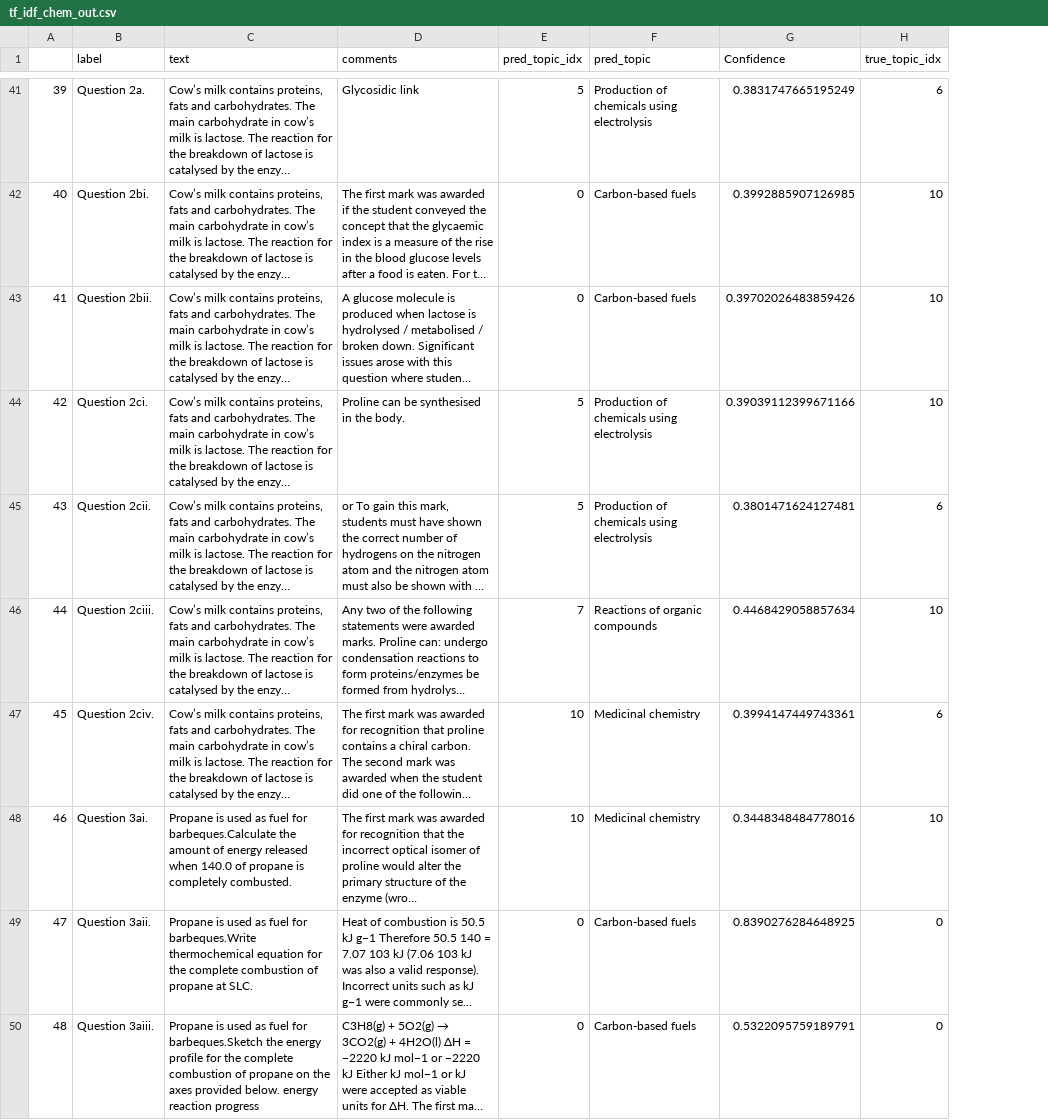
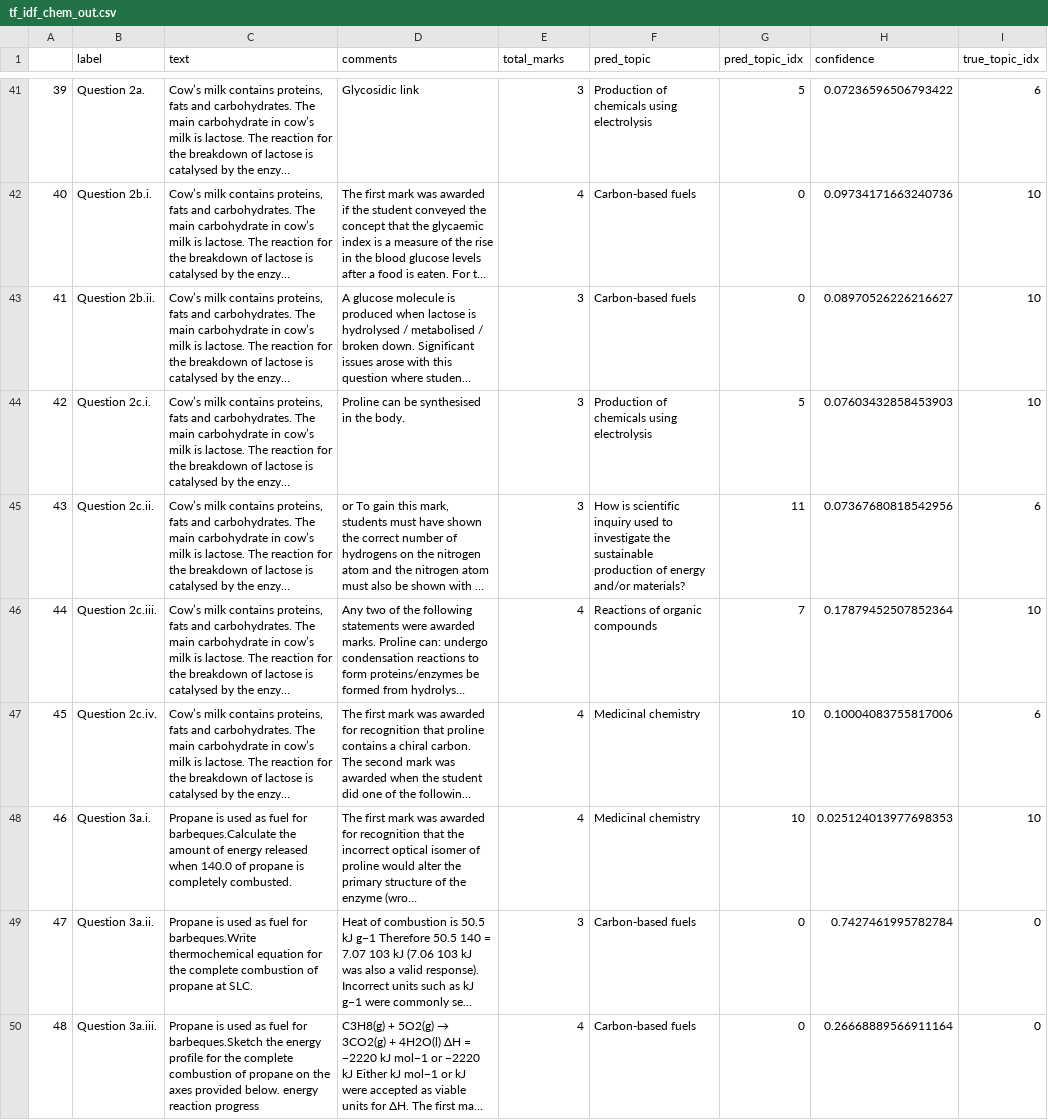
Before and after one commit to ykip10/Qlassifier, a CSV file: src/Qlassifier/results/tf_idf_chem_out.csv, drawn as a sheet; only a part is shown, gaps mark what is left out; long unchanged cells end in …; removed rows and columns are numbered as before the commit, all else as after; the diff covers the shown part only; the diff names each change by its address in the sheet, - before the commit and + after, or states it on an @@ line.

```diff
--- a/src/Qlassifier/results/tf_idf_chem_out.csv
+++ b/src/Qlassifier/results/tf_idf_chem_out.csv
-column G (Confidence), rows 41-50: 0.3831747665195249 | 0.3992885907126985 | 0.39702026483859426 | 0.39039112399671166 | 0.3801471624127481 | 0.4468429058857634 | 0.3994147449743361 | 0.3448348484778016 | 0.8390276284648925 | 0.5322095759189791
+column G (pred_topic_idx), rows 41-50: 5 | 0 | 0 | 5 | 11 | 7 | 10 | 10 | 0 | 0
+column H (confidence), rows 41-50: 0.07236596506793422 | 0.09734171663240736 | 0.08970526226216627 | 0.07603432858453903 | 0.07367680818542956 | 0.17879452507852364 | 0.10004083755817006 | 0.025124013977698353 | 0.7427461995782784 | 0.26668889566911164
-E1: pred_topic_idx
+E1: total_marks
-E41 (total_marks): 5
+E41 (total_marks): 3
-B42 (label): Question 2bi.
+B42 (label): Question 2b.i.
-E42 (total_marks): 0
+E42 (total_marks): 4
-B43 (label): Question 2bii.
+B43 (label): Question 2b.ii.
-E43 (total_marks): 0
+E43 (total_marks): 3
-B44 (label): Question 2ci.
+B44 (label): Question 2c.i.
-E44:E45 (total_marks): 5
+E44:E45 (total_marks): 3
-B45 (label): Question 2cii.
+B45 (label): Question 2c.ii.
-F45 (pred_topic): Production of chemicals using electrolysis
+F45 (pred_topic): How is scientific inquiry used to investigate the sustainable production of energy and/or materials?
-B46 (label): Question 2ciii.
+B46 (label): Question 2c.iii.
-E46 (total_marks): 7
+E46 (total_marks): 4
-B47 (label): Question 2civ.
+B47 (label): Question 2c.iv.
-E47:E48 (total_marks): 10
+E47:E48 (total_marks): 4
-B48 (label): Question 3ai.
+B48 (label): Question 3a.i.
-B49 (label): Question 3aii.
+B49 (label): Question 3a.ii.
-E49 (total_marks): 0
+E49 (total_marks): 3
-B50 (label): Question 3aiii.
+B50 (label): Question 3a.iii.
-E50 (total_marks): 0
+E50 (total_marks): 4
```
Also changed, not shown: 115 edited cells elsewhere in this file, src/Qlassifier/results/tf_idf_math_out.csv, 10 other files.
